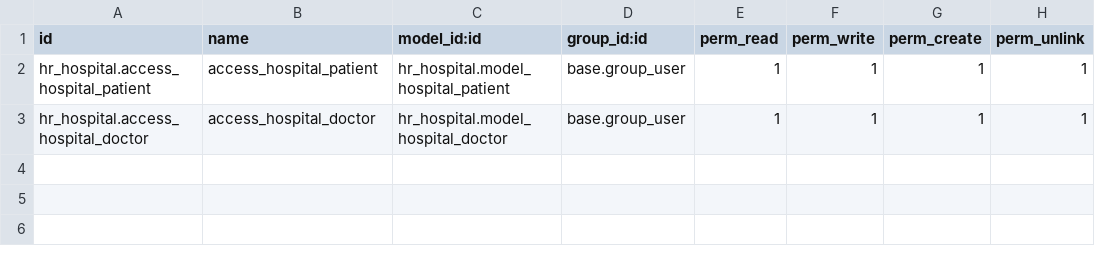
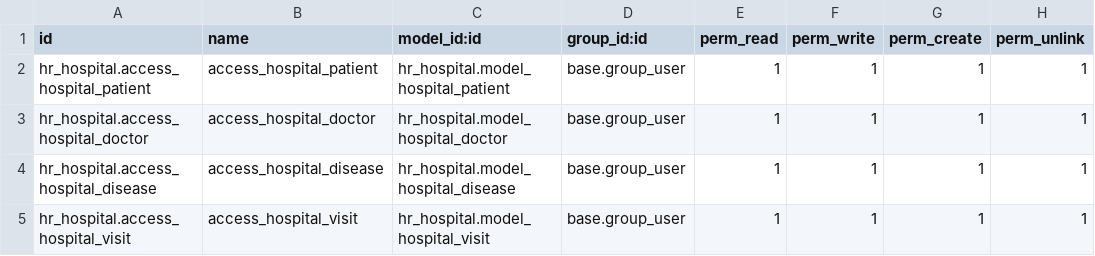
Before and after one commit to Sergo2049/odoolearn, a CSV file: hr_hospital/security/ir.model.access.csv, drawn as a sheet.

Commit message:
[IMP]hr_hospital:demo data added

```diff
--- a/hr_hospital/security/ir.model.access.csv
+++ b/hr_hospital/security/ir.model.access.csv
@@ -3 +3,3 @@ hr_hospital.access_hospital_patient,access_hospital_patient,hr_hospital.model_ho
 hr_hospital.access_hospital_doctor,access_hospital_doctor,hr_hospital.model_hospital_doctor,base.group_user,1,1,1,1
+hr_hospital.access_hospital_disease,access_hospital_disease,hr_hospital.model_hospital_disease,base.group_user,1,1,1,1
+hr_hospital.access_hospital_visit,access_hospital_visit,hr_hospital.model_hospital_visit,base.group_user,1,1,1,1
```
Also changed, not shown: 8 other files.
